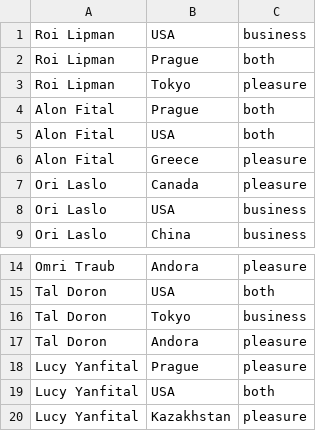
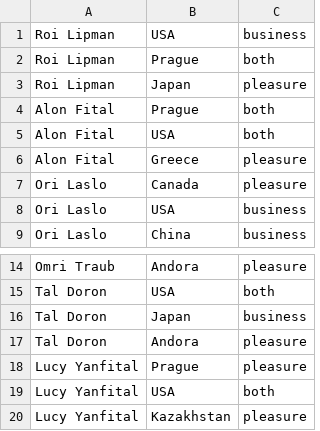
Before and after one commit to RedisGraph/RedisGraph, a CSV file: demo/social/resources/visits.csv, drawn as a sheet; only a part is shown, gaps mark what is left out.

```diff
--- a/demo/social/resources/visits.csv
+++ b/demo/social/resources/visits.csv
@@ -2,3 +2,3 @@ Roi Lipman,USA,business
 Roi Lipman,Prague,both
-Roi Lipman,Tokyo,pleasure
+Roi Lipman,Japan,pleasure
 Alon Fital,Prague,both
@@ -15,3 +15,3 @@ Omri Traub,Andora,pleasure
 Tal Doron,USA,both
-Tal Doron,Tokyo,business
+Tal Doron,Japan,business
 Tal Doron,Andora,pleasure
```
Also changed, not shown: 35 other files.
